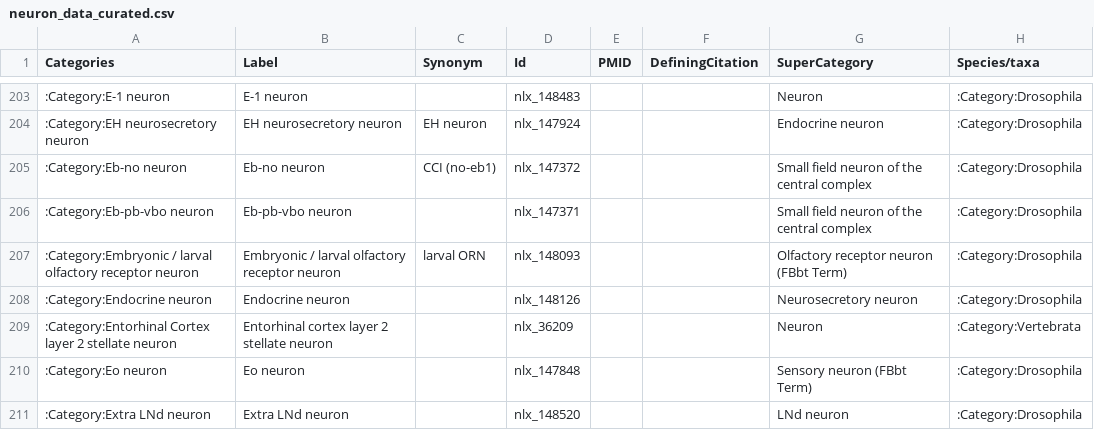
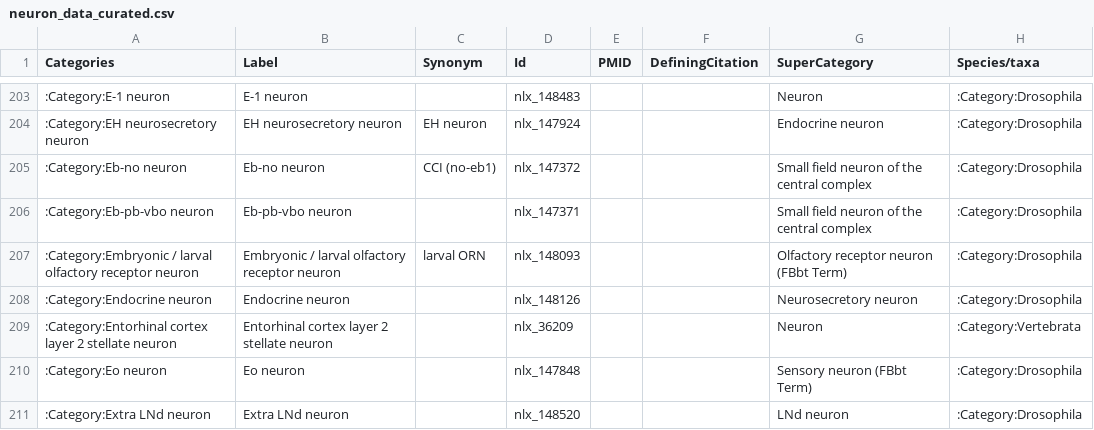
Before and after one commit to tgbugs/nlxeol, a CSV file: neuron_data_curated.csv, drawn as a sheet; only a part is shown, gaps mark what is left out; the diff names each change by its address in the sheet, - before the commit and + after, or states it on an @@ line.

Commit message:
neuron_data_curated fixed caplitalization error in category name

```diff
--- a/neuron_data_curated.csv
+++ b/neuron_data_curated.csv
-A209 (Categories): :Category:Entorhinal Cortex layer 2…
+A209 (Categories): :Category:Entorhinal cortex layer 2…
```
